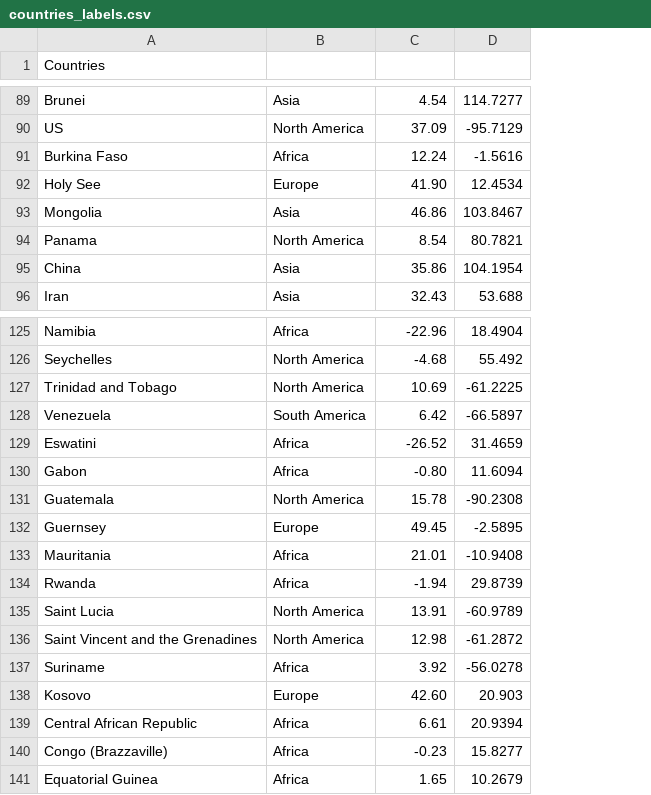
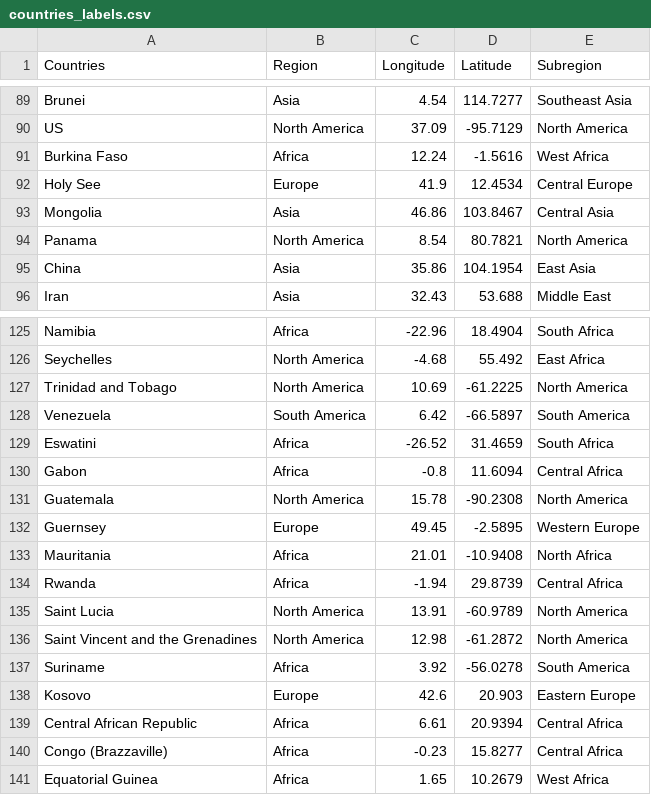
Before and after one commit to rtwillett/COVID-19, a CSV file: additional_data/countries_labels.csv, drawn as a sheet; only a part is shown, gaps mark what is left out; the diff covers the shown part only; the diff names each change by its address in the sheet, - before the commit and + after, or states it on an @@ line.

```diff
--- a/additional_data/countries_labels.csv
+++ b/additional_data/countries_labels.csv
+column E (Subregion), rows 89-96: Southeast Asia | North America | West Africa | Central Europe | Central Asia | North America | East Asia | Middle East; rows 125-141: South Africa | East Africa | North America | South America | South Africa | Central Africa | North America | Western Europe | North Africa | Central Africa | North America | North America | South America | Eastern Europe | Central Africa | Central Africa | West Africa
-B1: (empty)
+B1: Region
-C1: (empty)
+C1: Longitude
-D1: (empty)
+D1: Latitude
-C92 (Longitude): 41.90
+C92 (Longitude): 41.9
-C130 (Longitude): -0.80
+C130 (Longitude): -0.8
-C138 (Longitude): 42.60
+C138 (Longitude): 42.6
```
Also changed, not shown: 10 edited cells elsewhere in this file, 10 other files.
